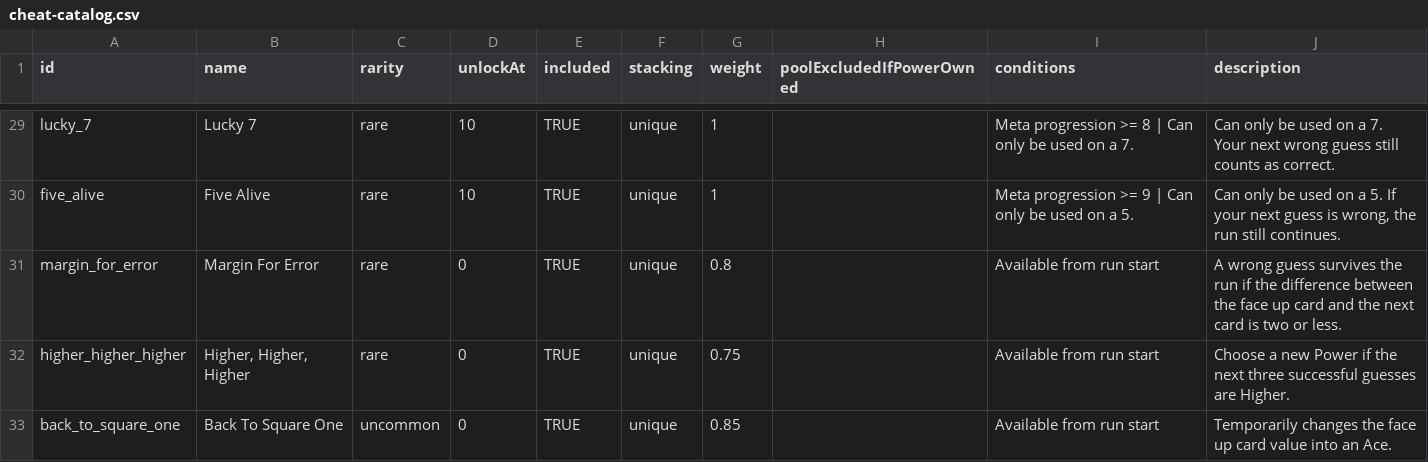
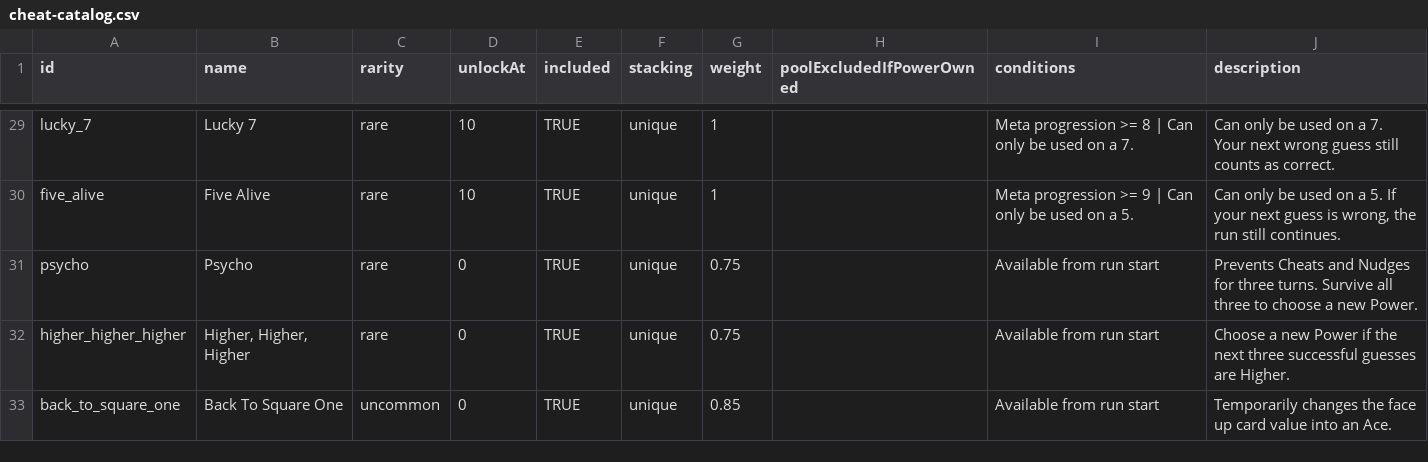
Before and after one commit to byronic-games/proto2203xyz, a CSV file: tools/cheat-catalog.csv, drawn as a sheet; only a part is shown, gaps mark what is left out.

```diff
--- a/tools/cheat-catalog.csv
+++ b/tools/cheat-catalog.csv
@@ -30,3 +30,3 @@ lucky_7,Lucky 7,rare,10,TRUE,unique,1,,Meta progression >= 8 | Can only be used
 five_alive,Five Alive,rare,10,TRUE,unique,1,,Meta progression >= 9 | Can only be used on a 5.,"Can only be used on a 5. If your next guess is wrong, the run still continues."
-margin_for_error,Margin For Error,rare,0,TRUE,unique,0.8,,Available from run start,A wrong guess survives the run if the difference between the face up card and the next card is two or less.
+psycho,Psycho,rare,0,TRUE,unique,0.75,,Available from run start,Prevents Cheats and Nudges for three turns. Survive all three to choose a new Power.
 higher_higher_higher,"Higher, Higher, Higher",rare,0,TRUE,unique,0.75,,Available from run start,Choose a new Power if the next three successful guesses are Higher.
```
Also changed, not shown: 7 other files.
